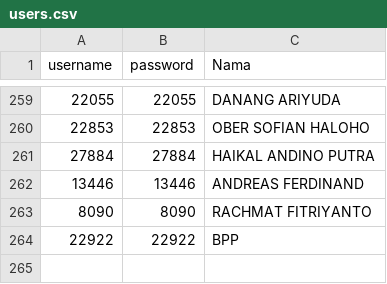
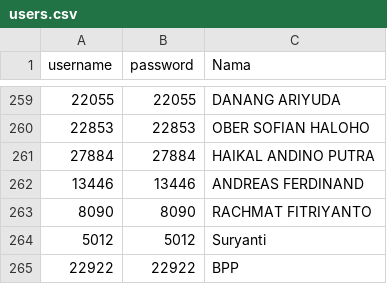
Before and after one commit to foniranashter-maker/BPP, a CSV file: users.csv, drawn as a sheet; only a part is shown, gaps mark what is left out.

Commit message:
Update users.csv

```diff
--- a/users.csv
+++ b/users.csv
@@ -263,2 +263,3 @@ username;password;Nama
 8090;8090;RACHMAT FITRIYANTO
+5012;5012;Suryanti
 22922;22922;BPP
```
